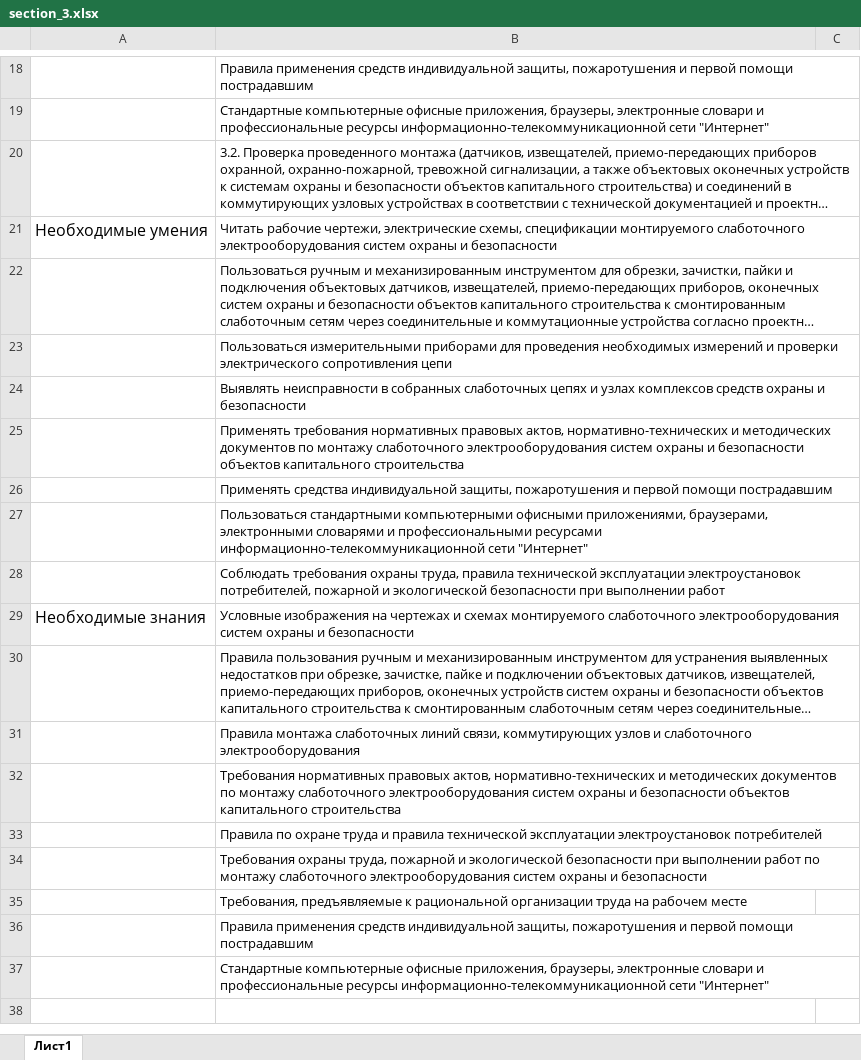
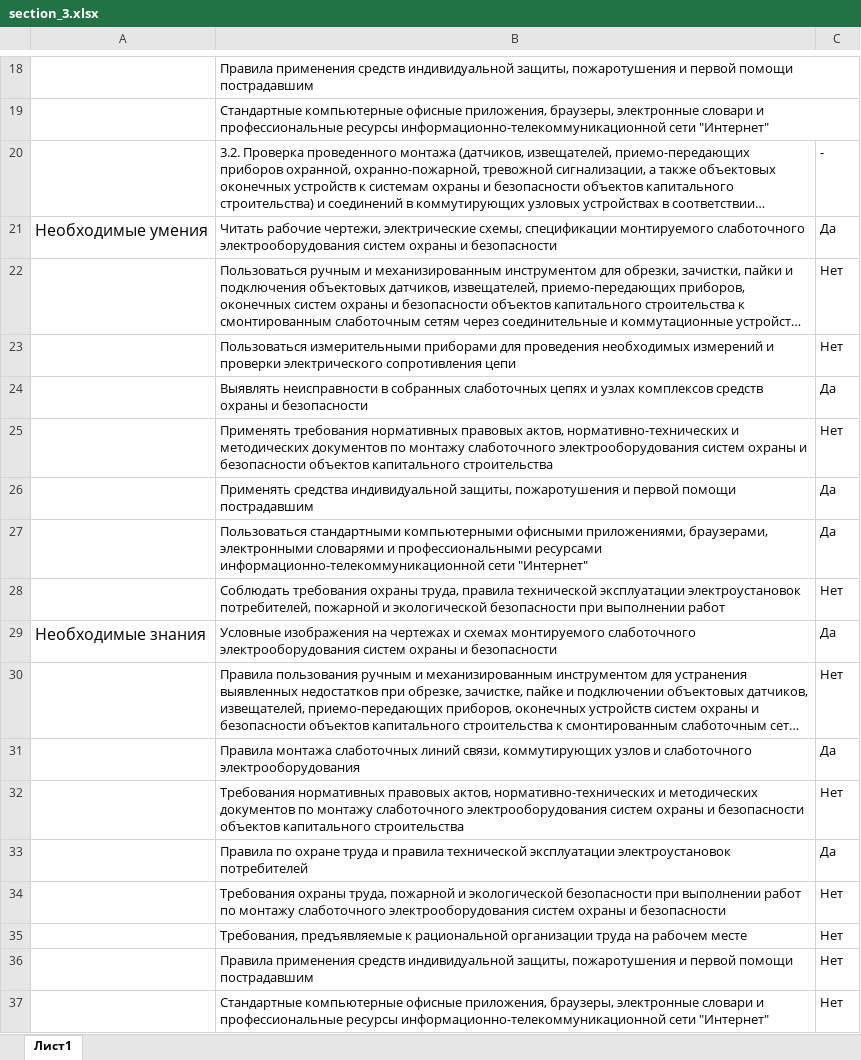
Before and after one commit to MafiaCoconut/cube-system-project-bot, an Excel workbook: app/data/section_3.xlsx, sheet Лист1, drawn as a sheet; only a part is shown, gaps mark what is left out; long unchanged cells end in …; values as stored, in another font and other column widths than the file's, no borders; the diff names each change by its address in the sheet, - before the commit and + after, or states it on an @@ line.

```diff
--- a/app/data/section_3.xlsx (sheet Лист1)
+++ b/app/data/section_3.xlsx (sheet Лист1)
-C20: (empty)
+C20: -
-C21: (empty)
+C21: Да
-C22:C23: (empty)
+C22:C23: Нет
-C24: (empty)
+C24: Да
-C25: (empty)
+C25: Нет
-C26:C27: (empty)
+C26:C27: Да
-C28: (empty)
+C28: Нет
-C29: (empty)
+C29: Да
-C30: (empty)
+C30: Нет
-C31: (empty)
+C31: Да
-C32: (empty)
+C32: Нет
-C33: (empty)
+C33: Да
-C34:C37: (empty)
+C34:C37: Нет
```
Also changed, not shown: 9 other files.
